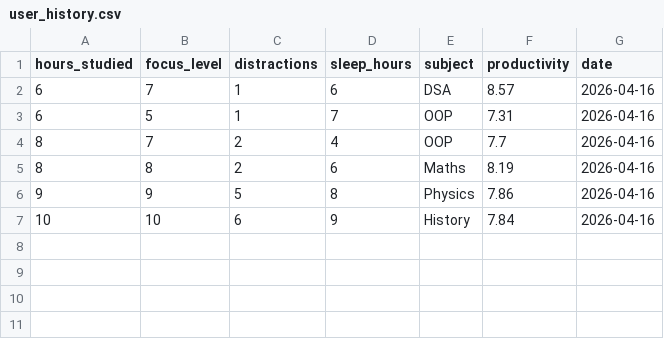
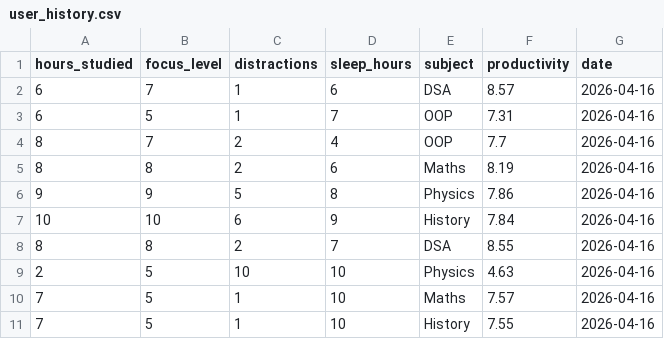
Before and after one commit to lord-of-masquerade/AI-Learns-You, a CSV file: data/user_history.csv, drawn as a sheet.

```diff
--- a/data/user_history.csv
+++ b/data/user_history.csv
@@ -7 +7,5 @@ hours_studied,focus_level,distractions,sleep_hours,subject,productivity,date
 10,10,6,9,History,7.84,2026-04-16
+8,8,2,7,DSA,8.55,2026-04-16
+2,5,10,10,Physics,4.63,2026-04-16
+7,5,1,10,Maths,7.57,2026-04-16
+7,5,1,10,History,7.55,2026-04-16
```
Also changed, not shown: 15 other files.
